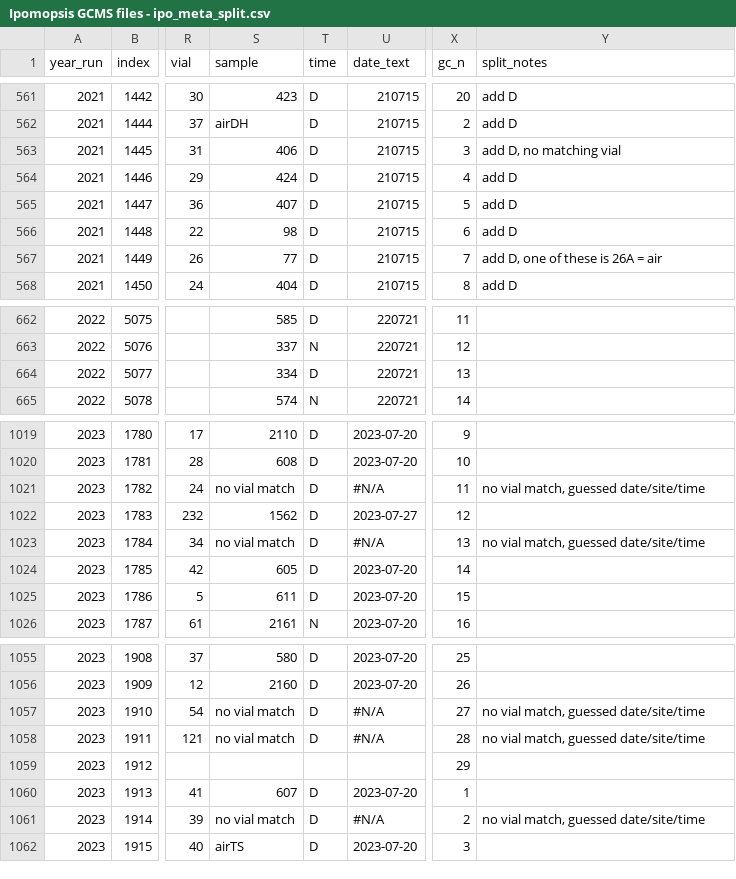
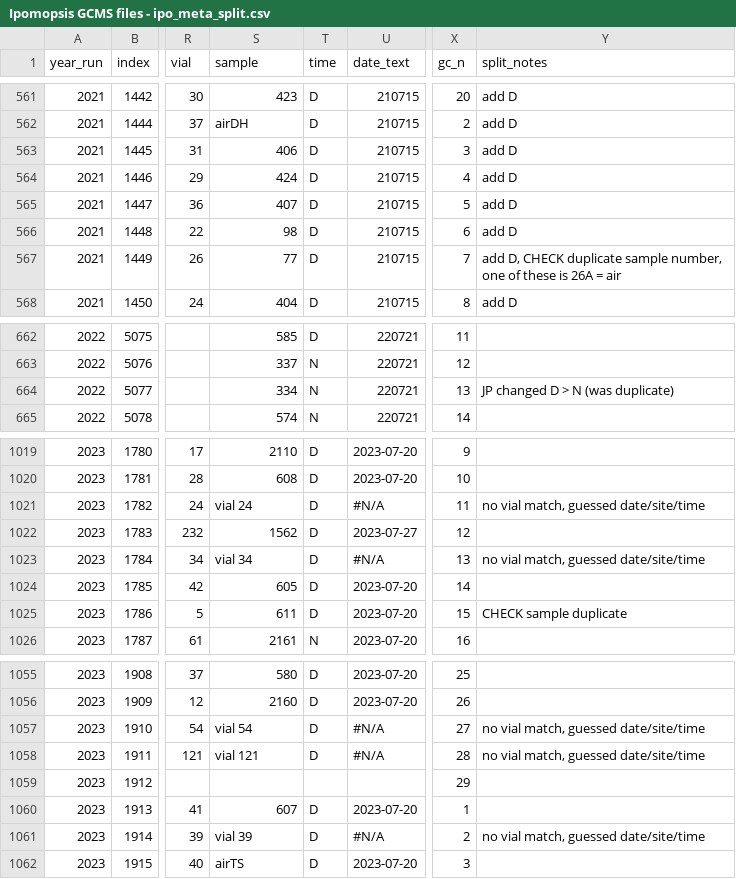
Before and after one commit to jmpowers/ipomopsis-longterm, a CSV file: data/volatiles/Ipomopsis GCMS files - ipo_meta_split.csv, drawn as a sheet; only a part is shown, gaps mark what is left out; the diff covers the shown part only; the diff names each change by its address in the sheet, - before the commit and + after, or states it on an @@ line.

Commit message:
try to fix duplicate sample info, toss the rest

```diff
--- a/data/volatiles/Ipomopsis GCMS files - ipo_meta_split.csv
+++ b/data/volatiles/Ipomopsis GCMS files - ipo_meta_split.csv
-Y563 (split_notes): add D, no matching vial
+Y563 (split_notes): add D
-Y567 (split_notes): add D, one of…
+Y567 (split_notes): add D, CHECK duplicate sample number, one of…
-T664 (time): D
+T664 (time): N
-Y664 (split_notes): (empty)
+Y664 (split_notes): JP changed D > N (was duplicate)
-S1021 (sample): no vial match
+S1021 (sample): vial 24
-S1023 (sample): no vial match
+S1023 (sample): vial 34
-Y1025 (split_notes): (empty)
+Y1025 (split_notes): CHECK sample duplicate
-S1057 (sample): no vial match
+S1057 (sample): vial 54
-S1058 (sample): no vial match
+S1058 (sample): vial 121
-S1061 (sample): no vial match
+S1061 (sample): vial 39
```
Also changed, not shown: 46 edited cells elsewhere in this file, data/volatiles/filedupes.tsv, data/volatiles/matching.tsv, 11 other files.
